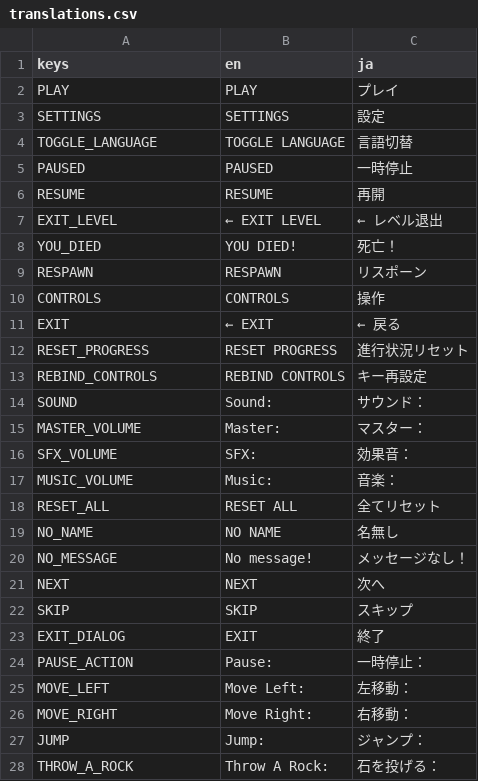
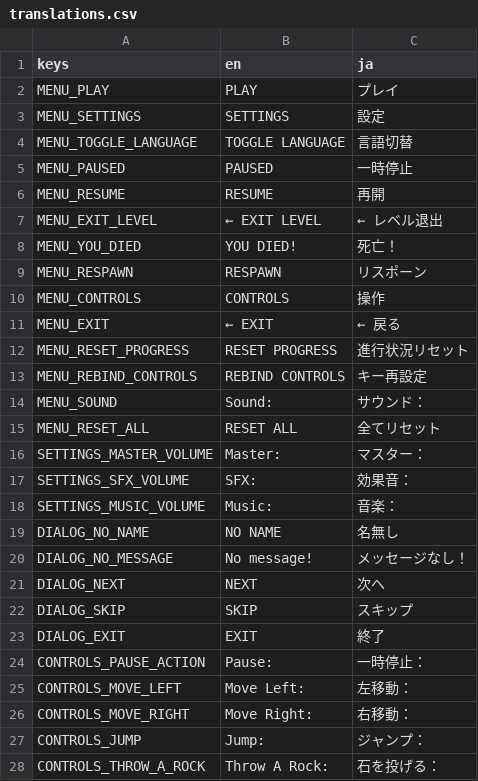
Before and after one commit to anton2026gamca/ShadowJumper, a CSV file: src/translations.csv, drawn as a sheet; only a part is shown; the diff covers the shown part only.

Commit message:
Update translation key names

```diff
--- a/src/translations.csv
+++ b/src/translations.csv
@@ -1,28 +1,28 @@
 keys;en;ja
-PLAY;PLAY;プレイ
-SETTINGS;SETTINGS;設定
-TOGGLE_LANGUAGE;TOGGLE LANGUAGE;言語切替
-PAUSED;PAUSED;一時停止
-RESUME;RESUME;再開
-EXIT_LEVEL;← EXIT LEVEL;← レベル退出
-YOU_DIED;YOU DIED!;死亡！
-RESPAWN;RESPAWN;リスポーン
-CONTROLS;CONTROLS;操作
-EXIT;← EXIT;← 戻る
-RESET_PROGRESS;RESET PROGRESS;進行状況リセット
-REBIND_CONTROLS;REBIND CONTROLS;キー再設定
-SOUND;Sound:;サウンド：
-MASTER_VOLUME;Master:;マスター：
-SFX_VOLUME;SFX:;効果音：
-MUSIC_VOLUME;Music:;音楽：
-RESET_ALL;RESET ALL;全てリセット
-NO_NAME;NO NAME;名無し
-NO_MESSAGE;No message!;メッセージなし！
-NEXT;NEXT;次へ
-SKIP;SKIP;スキップ
-EXIT_DIALOG;EXIT;終了
-PAUSE_ACTION;Pause:;一時停止：
-MOVE_LEFT;Move Left:;左移動：
-MOVE_RIGHT;Move Right:;右移動：
-JUMP;Jump:;ジャンプ：
-THROW_A_ROCK;Throw A Rock:;石を投げる：
+MENU_PLAY;PLAY;プレイ
+MENU_SETTINGS;SETTINGS;設定
+MENU_TOGGLE_LANGUAGE;TOGGLE LANGUAGE;言語切替
+MENU_PAUSED;PAUSED;一時停止
+MENU_RESUME;RESUME;再開
+MENU_EXIT_LEVEL;← EXIT LEVEL;← レベル退出
+MENU_YOU_DIED;YOU DIED!;死亡！
+MENU_RESPAWN;RESPAWN;リスポーン
+MENU_CONTROLS;CONTROLS;操作
+MENU_EXIT;← EXIT;← 戻る
+MENU_RESET_PROGRESS;RESET PROGRESS;進行状況リセット
+MENU_REBIND_CONTROLS;REBIND CONTROLS;キー再設定
+MENU_SOUND;Sound:;サウンド：
+MENU_RESET_ALL;RESET ALL;全てリセット
+SETTINGS_MASTER_VOLUME;Master:;マスター：
+SETTINGS_SFX_VOLUME;SFX:;効果音：
+SETTINGS_MUSIC_VOLUME;Music:;音楽：
+DIALOG_NO_NAME;NO NAME;名無し
+DIALOG_NO_MESSAGE;No message!;メッセージなし！
+DIALOG_NEXT;NEXT;次へ
+DIALOG_SKIP;SKIP;スキップ
+DIALOG_EXIT;EXIT;終了
+CONTROLS_PAUSE_ACTION;Pause:;一時停止：
+CONTROLS_MOVE_LEFT;Move Left:;左移動：
+CONTROLS_MOVE_RIGHT;Move Right:;右移動：
+CONTROLS_JUMP;Jump:;ジャンプ：
+CONTROLS_THROW_A_ROCK;Throw A Rock:;石を投げる：
```
Also changed, not shown: 2 added rows, 12 removed rows and 37 edited cells elsewhere in this file, 20 other files.
